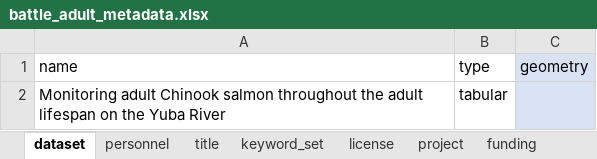
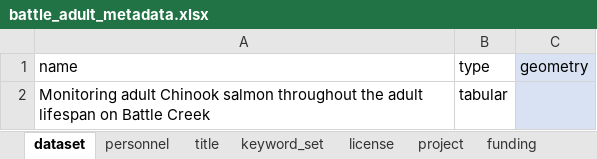
Before and after one commit to SRJPE/jpe-battle-adult-edi, an Excel workbook: data-raw/metadata/battle_adult_metadata.xlsx, sheet dataset, drawn as a sheet; values as stored, in another font and other column widths than the file's, no borders; the diff names each change by its address in the sheet, - before the commit and + after, or states it on an @@ line.

```diff
--- a/data-raw/metadata/battle_adult_metadata.xlsx (sheet dataset)
+++ b/data-raw/metadata/battle_adult_metadata.xlsx (sheet dataset)
-A2 (name): …lifespan on the Yuba River
+A2 (name): …lifespan on Battle Creek
```
Also changed, not shown: sheet personnel, sheet coverage, sheet project, sheet title, sheet keyword_set, sheet taxonomic_coverage.
